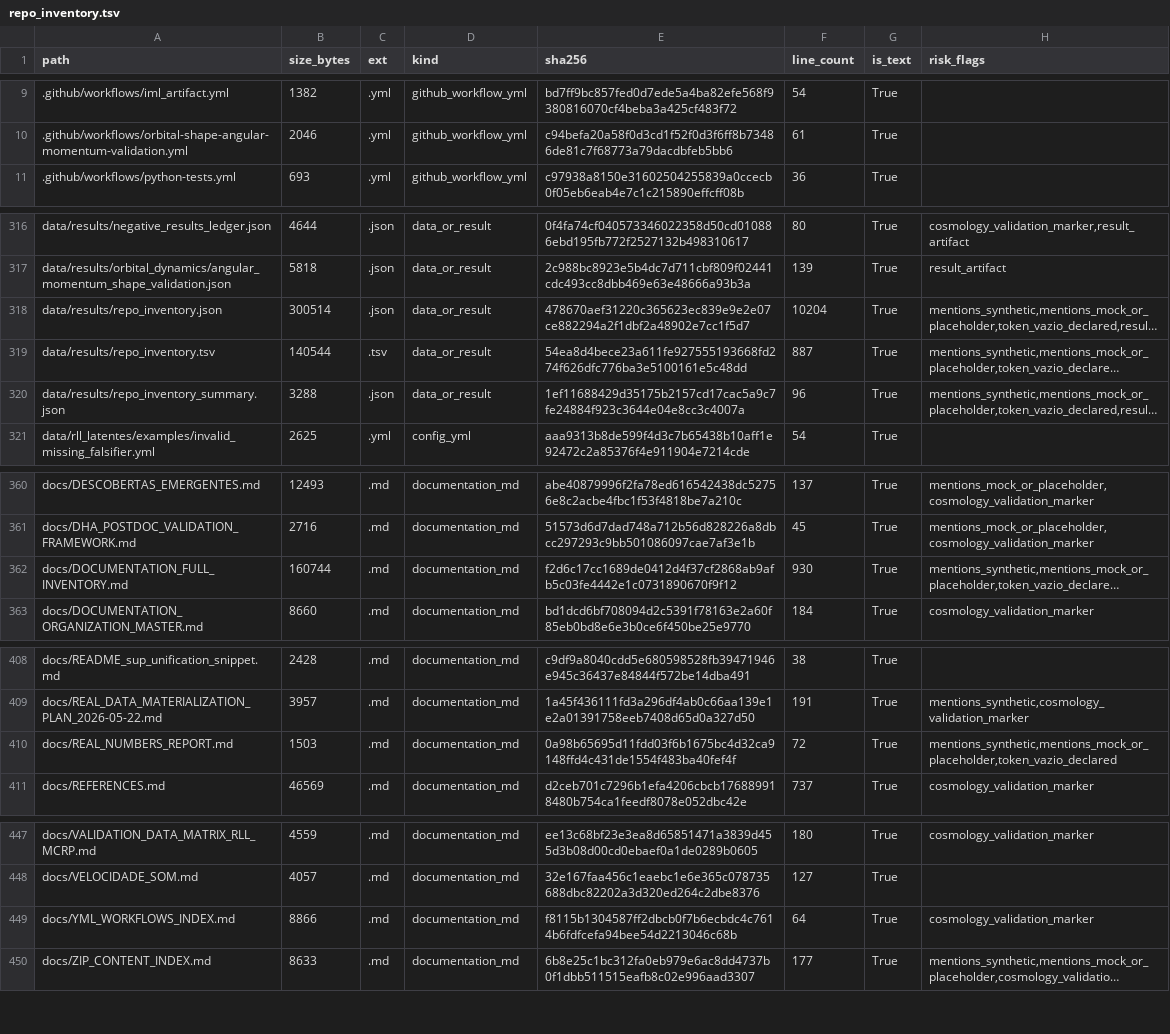
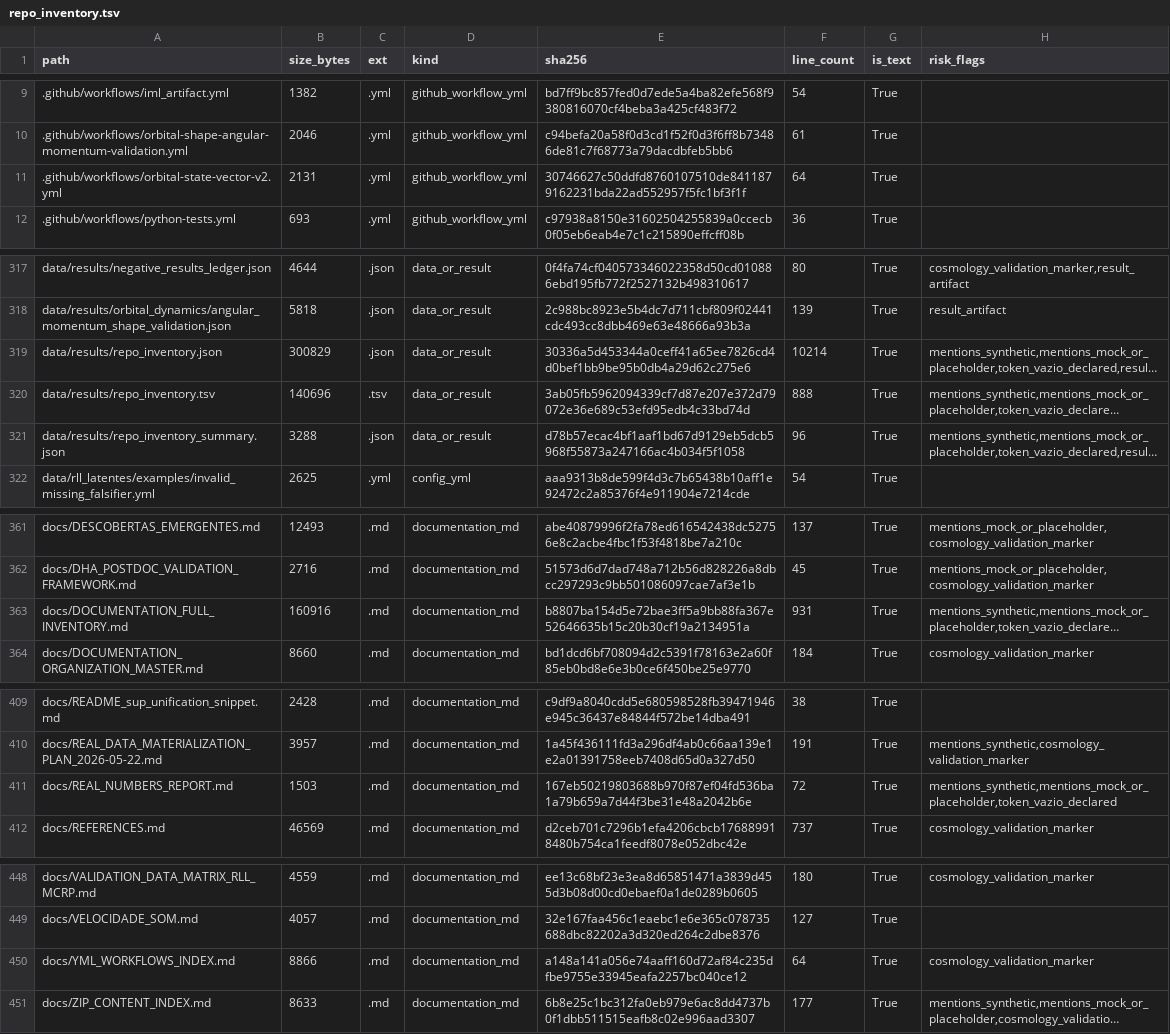
Before and after one commit to rafaelmeloreisnovo/relativity-living-light, a TSV file: data/results/repo_inventory.tsv, drawn as a sheet; only a part is shown, gaps mark what is left out; long unchanged cells end in …; addresses are those after the commit; the diff names each change by its address in the sheet, - before the commit and + after, or states it on an @@ line.

```diff
--- a/data/results/repo_inventory.tsv
+++ b/data/results/repo_inventory.tsv
+row 11: .github/workflows/orbital-state-vector-v2.yml | 2131 | .yml | github_workflow_yml | 30746627c50ddfd8760107510de8411879162231bda22ad552957f5fc1bf3f1f | 64 | True
-B319 (size_bytes): 300514
+B319 (size_bytes): 300829
-E319 (sha256): 478670aef31220c365623ec839e9e2e07ce882294a2f1dbf2a48902e7cc1f5d7
+E319 (sha256): 30336a5d453344a0ceff41a65ee7826cd4d0bef1bb9be95b0db4a29d62c275e6
-F319 (line_count): 10204
+F319 (line_count): 10214
-B320 (size_bytes): 140544
+B320 (size_bytes): 140696
-E320 (sha256): 54ea8d4bece23a611fe927555193668fd274f626dfc776ba3e5100161e5c48dd
+E320 (sha256): 3ab05fb5962094339cf7d87e207e372d79072e36e689c53efd95edb4c33bd74d
-F320 (line_count): 887
+F320 (line_count): 888
-E321 (sha256): 1ef11688429d35175b2157cd17cac5a9c7fe24884f923c3644e04e8cc3c4007a
+E321 (sha256): d78b57ecac4bf1aaf1bd67d9129eb5dcb5968f55873a247166ac4b034f5f1058
-B363 (size_bytes): 160744
+B363 (size_bytes): 160916
-E363 (sha256): f2d6c17cc1689de0412d4f37cf2868ab9afb5c03fe4442e1c0731890670f9f12
+E363 (sha256): b8807ba154d5e72bae3ff5a9bb88fa367e52646635b15c20b30cf19a2134951a
-F363 (line_count): 930
+F363 (line_count): 931
-E411 (sha256): 0a98b65695d11fdd03f6b1675bc4d32ca9148ffd4c431de1554f483ba40fef4f
+E411 (sha256): 167eb50219803688b970f87ef04fd536ba1a79b659a7d44f3be31e48a2042b6e
-E450 (sha256): f8115b1304587ff2dbcb0f7b6ecbdc4c7614b6fdfcefa94bee54d2213046c68b
+E450 (sha256): a148a141a056e74aaff160d72af84c235dfbe9755e33945eafa2257bc040ce12
```
Also changed, not shown: 5 other files.
